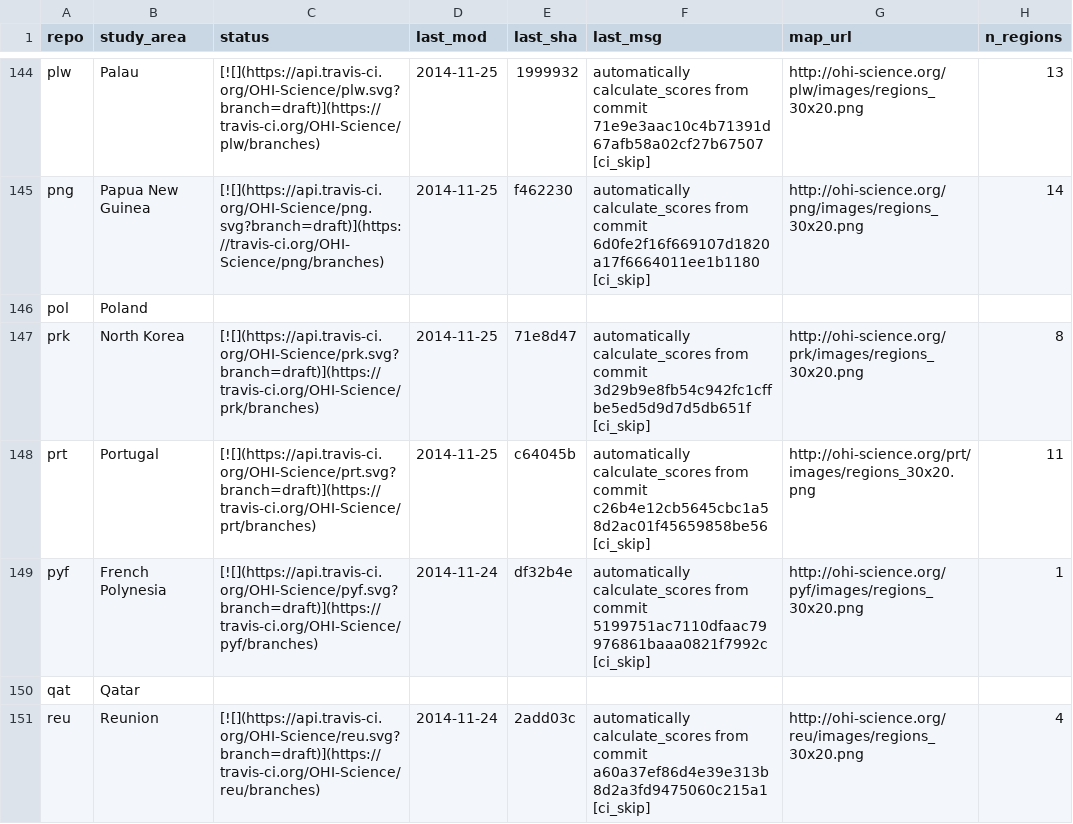
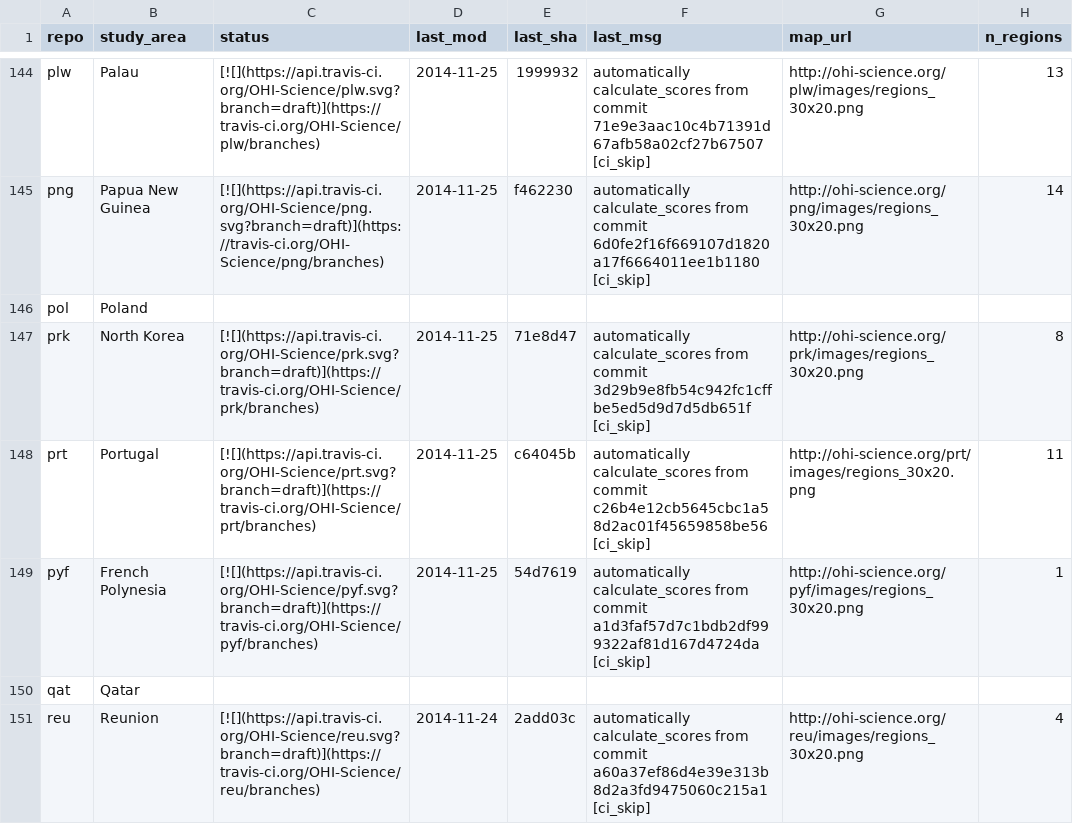
Before and after one commit to OHI-Science/subcountry, a CSV file: _data/status.csv, drawn as a sheet; only a part is shown, gaps mark what is left out.

Commit message:
updated status from pyf commit 54d7619

```diff
--- a/_data/status.csv
+++ b/_data/status.csv
@@ -148,3 +148,3 @@
 "prt","Portugal","[![](https://api.travis-ci.org/OHI-Science/prt.svg?branch=draft)](https://travis-ci.org/OHI-Science/prt/branches)","2014-11-25","c64045b","automatically calculate_scores from commit c26b4e12cb5645cbc1a58d2ac01f45659858be56 [ci_skip]","http://ohi-science.org/prt/images/regions_30x20.png",11
-"pyf","French Polynesia","[![](https://api.travis-ci.org/OHI-Science/pyf.svg?branch=draft)](https://travis-ci.org/OHI-Science/pyf/branches)","2014-11-24","df32b4e","automatically calculate_scores from commit 5199751ac7110dfaac79976861baaa0821f7992c [ci_skip]","http://ohi-science.org/pyf/images/regions_30x20.png",1
+"pyf","French Polynesia","[![](https://api.travis-ci.org/OHI-Science/pyf.svg?branch=draft)](https://travis-ci.org/OHI-Science/pyf/branches)","2014-11-25","54d7619","automatically calculate_scores from commit a1d3faf57d7c1bdb2df999322af81d167d4724da [ci_skip]","http://ohi-science.org/pyf/images/regions_30x20.png",1
 "qat","Qatar","","","","","",
```
